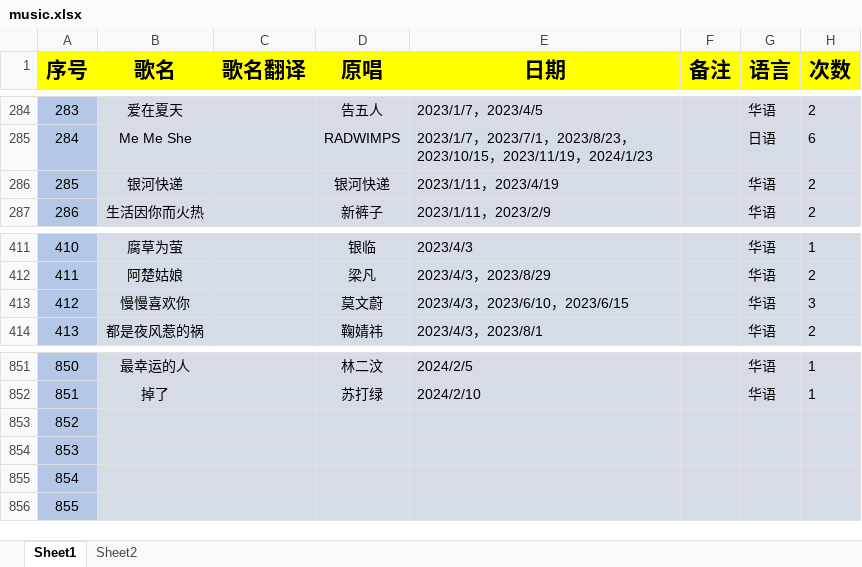
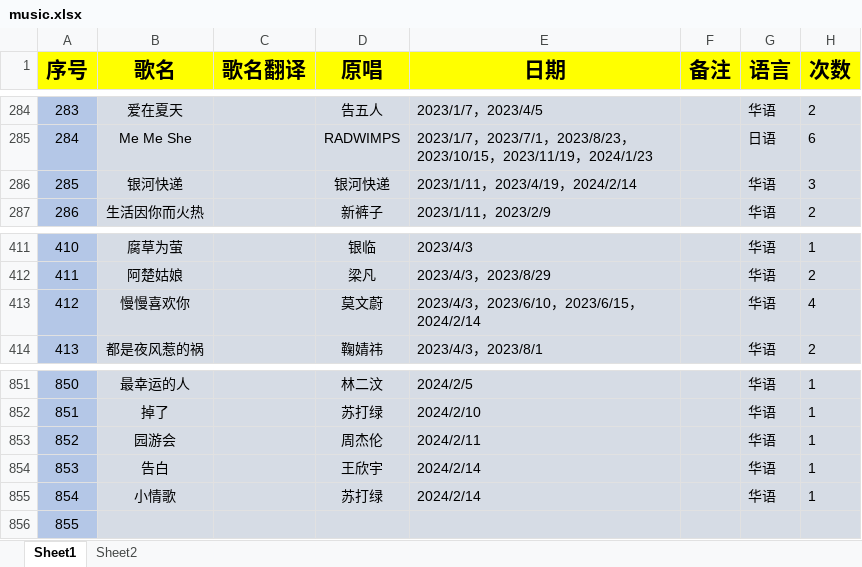
Before and after one commit to starsJuly/sui-song-list, an Excel workbook: scripts/music.xlsx, sheet Sheet1, drawn as a sheet; only a part is shown, gaps mark what is left out; values as stored, in another font and other column widths than the file's, no borders; the diff names each change by its address in the sheet, - before the commit and + after, or states it on an @@ line.

Commit message:
增加歌单
增加歌单 小情歌、告白

```diff
--- a/scripts/music.xlsx (sheet Sheet1)
+++ b/scripts/music.xlsx (sheet Sheet1)
-E286 (日期): 2023/1/11，2023/4/19
+E286 (日期): 2023/1/11，2023/4/19，2024/2/14
-H286 (次数): 2
+H286 (次数): 3
-E413 (日期): 2023/4/3，2023/6/10，2023/6/15
+E413 (日期): 2023/4/3，2023/6/10，2023/6/15，2024/2/14
-H413 (次数): 3
+H413 (次数): 4
-B853 (歌名): (empty)
+B853 (歌名): 园游会
-D853 (原唱): (empty)
+D853 (原唱): 周杰伦
-E853 (日期): (empty)
+E853 (日期): 2024/2/11
-G853:G855 (语言): (empty)
+G853:G855 (语言): 华语
-H853:H855 (次数): (empty)
+H853:H855 (次数): 1
-B854 (歌名): (empty)
+B854 (歌名): 告白
-D854 (原唱): (empty)
+D854 (原唱): 王欣宇
-E854:E855 (日期): (empty)
+E854:E855 (日期): 2024/2/14
-B855 (歌名): (empty)
+B855 (歌名): 小情歌
-D855 (原唱): (empty)
+D855 (原唱): 苏打绿
```
